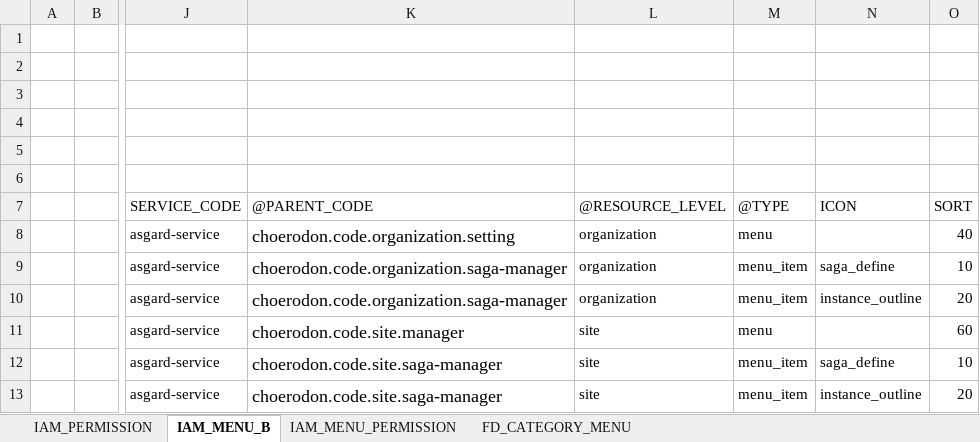
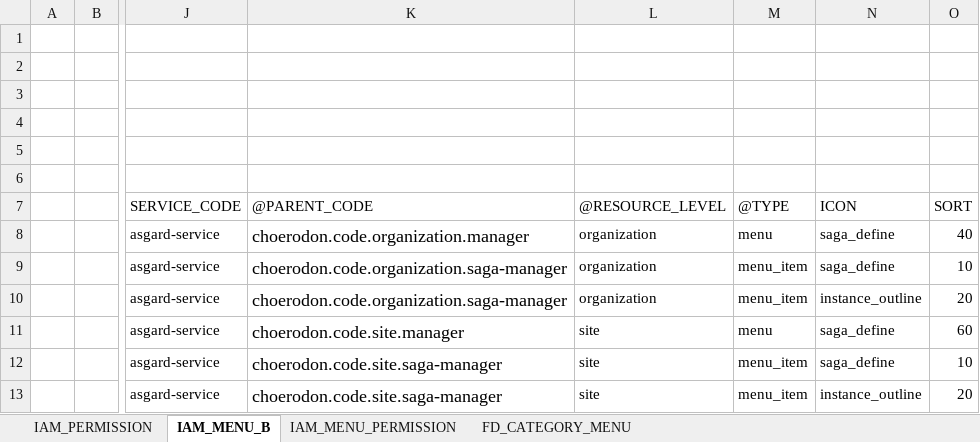
Before and after one commit to open-hand/choerodon-asgard, an Excel workbook: src/main/resources/script/front/micro-service-init-data.xlsx, sheet IAM_MENU_B, drawn as a sheet; only a part is shown, gaps mark what is left out; values as stored, in another font and other column widths than the file's, no borders; the diff names each change by its address in the sheet, - before the commit and + after, or states it on an @@ line.

Commit message:
[FIX] 修改初始化菜单数据

```diff
--- a/src/main/resources/script/front/micro-service-init-data.xlsx (sheet IAM_MENU_B)
+++ b/src/main/resources/script/front/micro-service-init-data.xlsx (sheet IAM_MENU_B)
-K8: choerodon.code.organization.setting
+K8: choerodon.code.organization.manager
-N8: (empty)
+N8: saga_define
-N11: (empty)
+N11: saga_define
```
